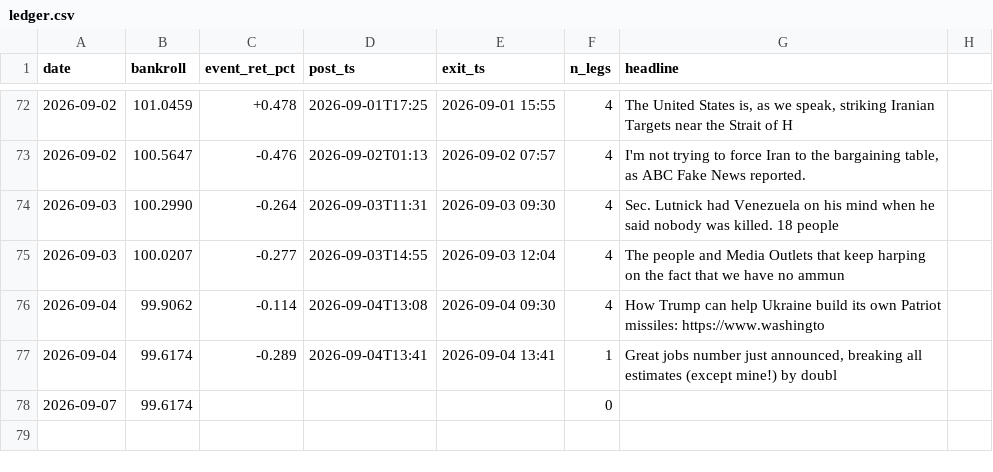
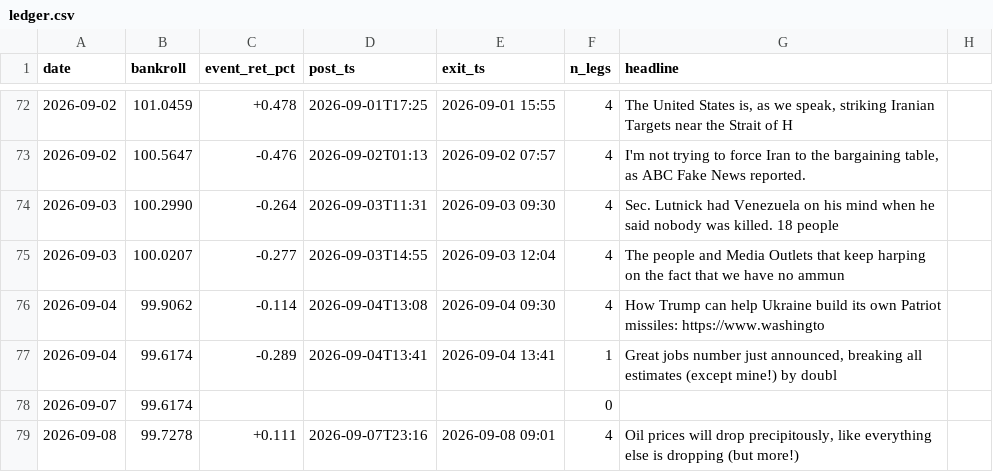
Before and after one commit to blaggr/Claude, a CSV file: experiments/simulation/ledger.csv, drawn as a sheet; only a part is shown, gaps mark what is left out.

```diff
--- a/experiments/simulation/ledger.csv
+++ b/experiments/simulation/ledger.csv
@@ -78 +78,2 @@ date,bankroll,event_ret_pct,post_ts,exit_ts,n_legs,headline
 2026-09-07,99.6174,,,,0,
+2026-09-08,99.7278,+0.111,2026-09-07T23:16,2026-09-08 09:01,4,"Oil prices will drop precipitously, like everything else is dropping (but more!)"
```
Also changed, not shown: 2 other files.
